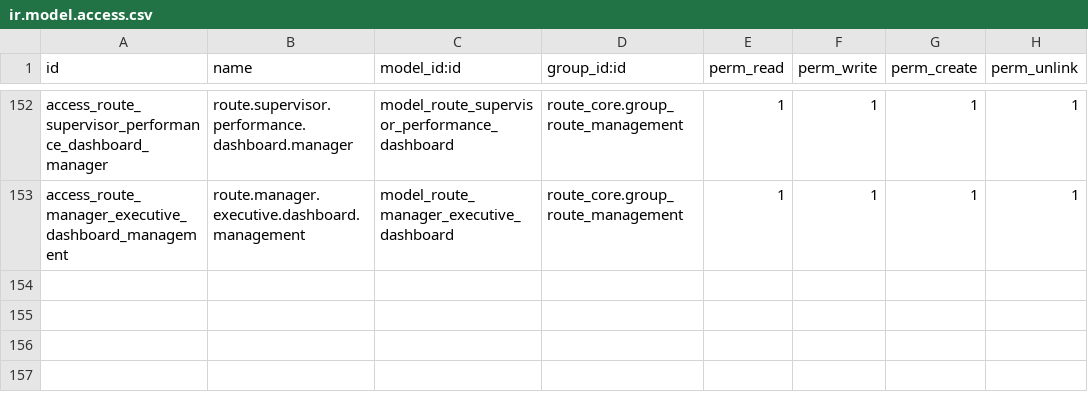
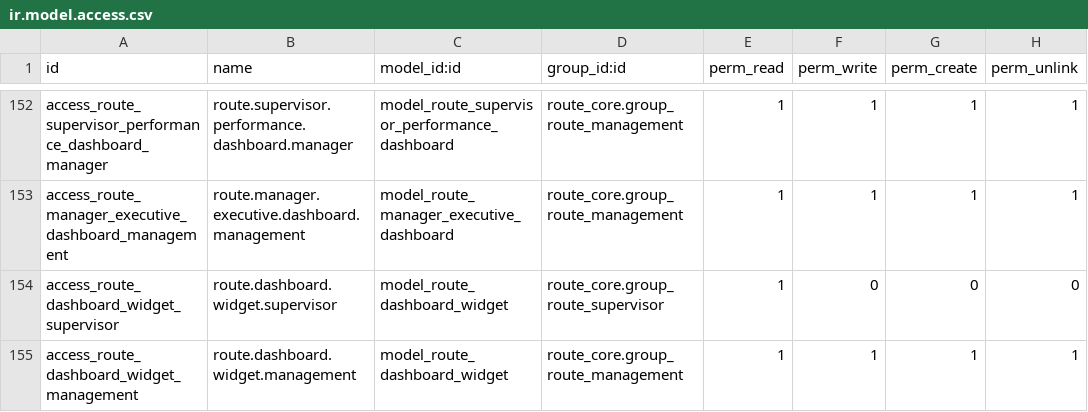
Before and after one commit to yfayed2006/Turkish-Elit, a CSV file: addons/route_core/security/ir.model.access.csv, drawn as a sheet; only a part is shown, gaps mark what is left out.

Commit message:
Update ir.model.access.csv

```diff
--- a/addons/route_core/security/ir.model.access.csv
+++ b/addons/route_core/security/ir.model.access.csv
@@ -153 +153,3 @@ access_route_supervisor_performance_dashboard_manager,route.supervisor.performan
 access_route_manager_executive_dashboard_management,route.manager.executive.dashboard.management,model_route_manager_executive_dashboard,route_core.group_route_management,1,1,1,1
+access_route_dashboard_widget_supervisor,route.dashboard.widget.supervisor,model_route_dashboard_widget,route_core.group_route_supervisor,1,0,0,0
+access_route_dashboard_widget_management,route.dashboard.widget.management,model_route_dashboard_widget,route_core.group_route_management,1,1,1,1
```
